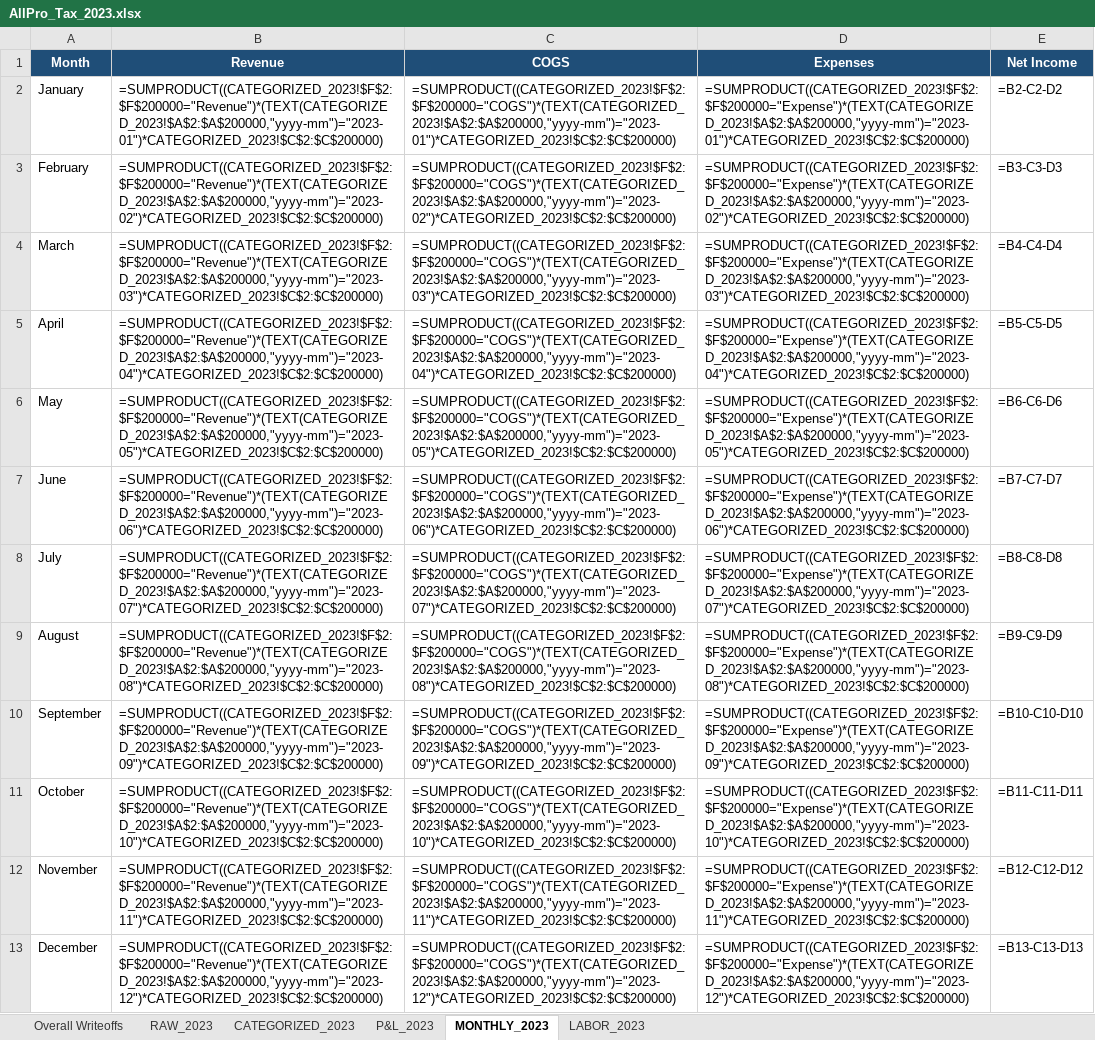
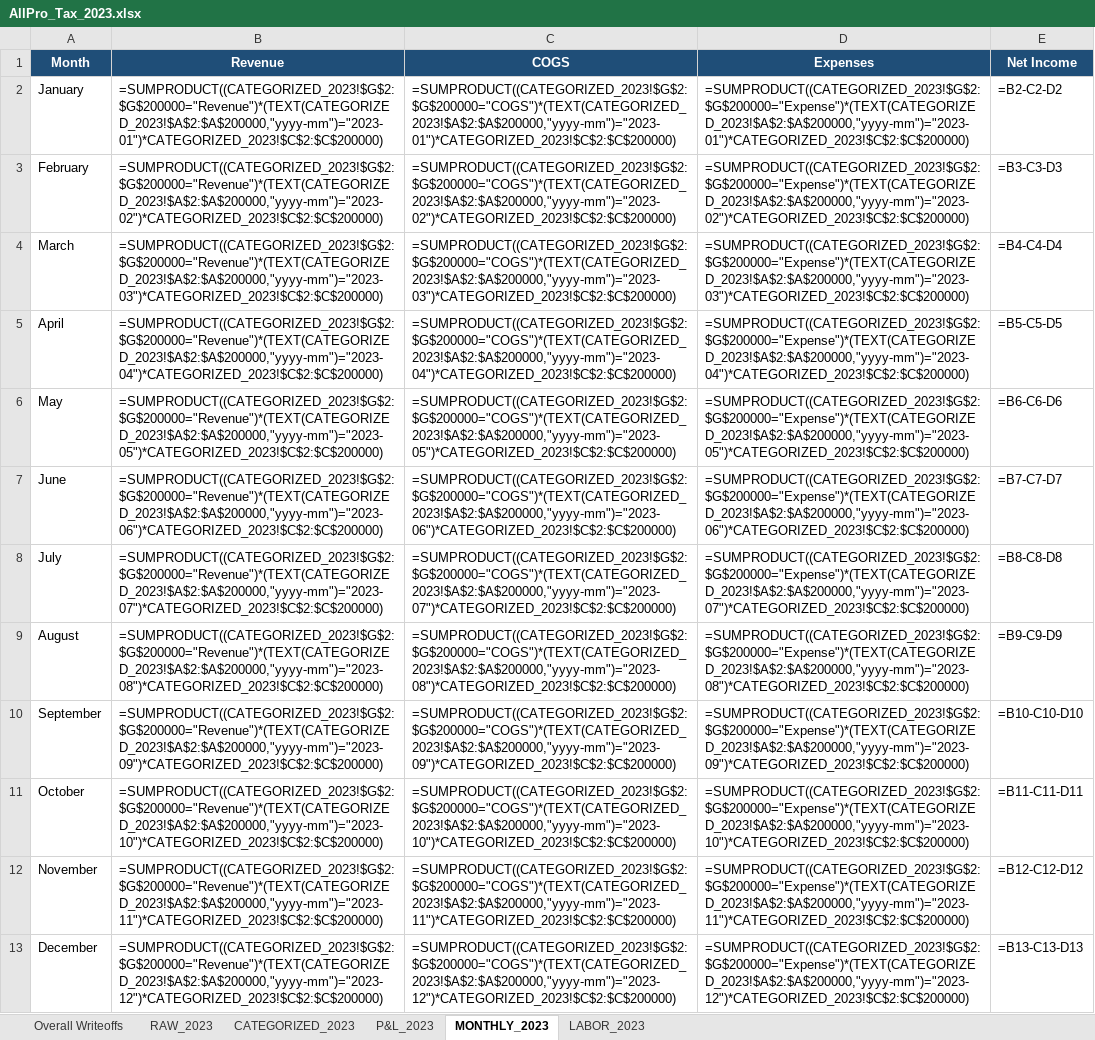
Before and after one commit to tonybeal40/contractor-growth-system, an Excel workbook: bill-docs-k7m2v9/AllPro_Tax_2023.xlsx, sheet MONTHLY_2023, drawn as a sheet; values as stored, in another font and other column widths than the file's, no borders; formulas without a stored value are shown as written; the diff names each change by its address in the sheet, - before the commit and + after, or states it on an @@ line.

```diff
--- a/bill-docs-k7m2v9/AllPro_Tax_2023.xlsx (sheet MONTHLY_2023)
+++ b/bill-docs-k7m2v9/AllPro_Tax_2023.xlsx (sheet MONTHLY_2023)
-B2 (Revenue): =SUMPRODUCT((CATEGORIZED_2023!$F$2:$F$200000="Revenue")*(TEXT(CATEGORIZED_2023!$A$2:$A$200000,"yyyy-mm")="2023-01")*CATEGORIZED_2023!$C$2:$C$200000)
+B2 (Revenue): =SUMPRODUCT((CATEGORIZED_2023!$G$2:$G$200000="Revenue")*(TEXT(CATEGORIZED_2023!$A$2:$A$200000,"yyyy-mm")="2023-01")*CATEGORIZED_2023!$C$2:$C$200000)
-C2 (COGS): =SUMPRODUCT((CATEGORIZED_2023!$F$2:$F$200000="COGS")*(TEXT(CATEGORIZED_2023!$A$2:$A$200000,"yyyy-mm")="2023-01")*CATEGORIZED_2023!$C$2:$C$200000)
+C2 (COGS): =SUMPRODUCT((CATEGORIZED_2023!$G$2:$G$200000="COGS")*(TEXT(CATEGORIZED_2023!$A$2:$A$200000,"yyyy-mm")="2023-01")*CATEGORIZED_2023!$C$2:$C$200000)
-D2 (Expenses): =SUMPRODUCT((CATEGORIZED_2023!$F$2:$F$200000="Expense")*(TEXT(CATEGORIZED_2023!$A$2:$A$200000,"yyyy-mm")="2023-01")*CATEGORIZED_2023!$C$2:$C$200000)
+D2 (Expenses): =SUMPRODUCT((CATEGORIZED_2023!$G$2:$G$200000="Expense")*(TEXT(CATEGORIZED_2023!$A$2:$A$200000,"yyyy-mm")="2023-01")*CATEGORIZED_2023!$C$2:$C$200000)
-B3 (Revenue): =SUMPRODUCT((CATEGORIZED_2023!$F$2:$F$200000="Revenue")*(TEXT(CATEGORIZED_2023!$A$2:$A$200000,"yyyy-mm")="2023-02")*CATEGORIZED_2023!$C$2:$C$200000)
+B3 (Revenue): =SUMPRODUCT((CATEGORIZED_2023!$G$2:$G$200000="Revenue")*(TEXT(CATEGORIZED_2023!$A$2:$A$200000,"yyyy-mm")="2023-02")*CATEGORIZED_2023!$C$2:$C$200000)
-C3 (COGS): =SUMPRODUCT((CATEGORIZED_2023!$F$2:$F$200000="COGS")*(TEXT(CATEGORIZED_2023!$A$2:$A$200000,"yyyy-mm")="2023-02")*CATEGORIZED_2023!$C$2:$C$200000)
+C3 (COGS): =SUMPRODUCT((CATEGORIZED_2023!$G$2:$G$200000="COGS")*(TEXT(CATEGORIZED_2023!$A$2:$A$200000,"yyyy-mm")="2023-02")*CATEGORIZED_2023!$C$2:$C$200000)
-D3 (Expenses): =SUMPRODUCT((CATEGORIZED_2023!$F$2:$F$200000="Expense")*(TEXT(CATEGORIZED_2023!$A$2:$A$200000,"yyyy-mm")="2023-02")*CATEGORIZED_2023!$C$2:$C$200000)
+D3 (Expenses): =SUMPRODUCT((CATEGORIZED_2023!$G$2:$G$200000="Expense")*(TEXT(CATEGORIZED_2023!$A$2:$A$200000,"yyyy-mm")="2023-02")*CATEGORIZED_2023!$C$2:$C$200000)
-B4 (Revenue): =SUMPRODUCT((CATEGORIZED_2023!$F$2:$F$200000="Revenue")*(TEXT(CATEGORIZED_2023!$A$2:$A$200000,"yyyy-mm")="2023-03")*CATEGORIZED_2023!$C$2:$C$200000)
+B4 (Revenue): =SUMPRODUCT((CATEGORIZED_2023!$G$2:$G$200000="Revenue")*(TEXT(CATEGORIZED_2023!$A$2:$A$200000,"yyyy-mm")="2023-03")*CATEGORIZED_2023!$C$2:$C$200000)
-C4 (COGS): =SUMPRODUCT((CATEGORIZED_2023!$F$2:$F$200000="COGS")*(TEXT(CATEGORIZED_2023!$A$2:$A$200000,"yyyy-mm")="2023-03")*CATEGORIZED_2023!$C$2:$C$200000)
+C4 (COGS): =SUMPRODUCT((CATEGORIZED_2023!$G$2:$G$200000="COGS")*(TEXT(CATEGORIZED_2023!$A$2:$A$200000,"yyyy-mm")="2023-03")*CATEGORIZED_2023!$C$2:$C$200000)
-D4 (Expenses): =SUMPRODUCT((CATEGORIZED_2023!$F$2:$F$200000="Expense")*(TEXT(CATEGORIZED_2023!$A$2:$A$200000,"yyyy-mm")="2023-03")*CATEGORIZED_2023!$C$2:$C$200000)
+D4 (Expenses): =SUMPRODUCT((CATEGORIZED_2023!$G$2:$G$200000="Expense")*(TEXT(CATEGORIZED_2023!$A$2:$A$200000,"yyyy-mm")="2023-03")*CATEGORIZED_2023!$C$2:$C$200000)
-B5 (Revenue): =SUMPRODUCT((CATEGORIZED_2023!$F$2:$F$200000="Revenue")*(TEXT(CATEGORIZED_2023!$A$2:$A$200000,"yyyy-mm")="2023-04")*CATEGORIZED_2023!$C$2:$C$200000)
+B5 (Revenue): =SUMPRODUCT((CATEGORIZED_2023!$G$2:$G$200000="Revenue")*(TEXT(CATEGORIZED_2023!$A$2:$A$200000,"yyyy-mm")="2023-04")*CATEGORIZED_2023!$C$2:$C$200000)
-C5 (COGS): =SUMPRODUCT((CATEGORIZED_2023!$F$2:$F$200000="COGS")*(TEXT(CATEGORIZED_2023!$A$2:$A$200000,"yyyy-mm")="2023-04")*CATEGORIZED_2023!$C$2:$C$200000)
+C5 (COGS): =SUMPRODUCT((CATEGORIZED_2023!$G$2:$G$200000="COGS")*(TEXT(CATEGORIZED_2023!$A$2:$A$200000,"yyyy-mm")="2023-04")*CATEGORIZED_2023!$C$2:$C$200000)
-D5 (Expenses): =SUMPRODUCT((CATEGORIZED_2023!$F$2:$F$200000="Expense")*(TEXT(CATEGORIZED_2023!$A$2:$A$200000,"yyyy-mm")="2023-04")*CATEGORIZED_2023!$C$2:$C$200000)
+D5 (Expenses): =SUMPRODUCT((CATEGORIZED_2023!$G$2:$G$200000="Expense")*(TEXT(CATEGORIZED_2023!$A$2:$A$200000,"yyyy-mm")="2023-04")*CATEGORIZED_2023!$C$2:$C$200000)
-B6 (Revenue): =SUMPRODUCT((CATEGORIZED_2023!$F$2:$F$200000="Revenue")*(TEXT(CATEGORIZED_2023!$A$2:$A$200000,"yyyy-mm")="2023-05")*CATEGORIZED_2023!$C$2:$C$200000)
+B6 (Revenue): =SUMPRODUCT((CATEGORIZED_2023!$G$2:$G$200000="Revenue")*(TEXT(CATEGORIZED_2023!$A$2:$A$200000,"yyyy-mm")="2023-05")*CATEGORIZED_2023!$C$2:$C$200000)
-C6 (COGS): =SUMPRODUCT((CATEGORIZED_2023!$F$2:$F$200000="COGS")*(TEXT(CATEGORIZED_2023!$A$2:$A$200000,"yyyy-mm")="2023-05")*CATEGORIZED_2023!$C$2:$C$200000)
+C6 (COGS): =SUMPRODUCT((CATEGORIZED_2023!$G$2:$G$200000="COGS")*(TEXT(CATEGORIZED_2023!$A$2:$A$200000,"yyyy-mm")="2023-05")*CATEGORIZED_2023!$C$2:$C$200000)
-D6 (Expenses): =SUMPRODUCT((CATEGORIZED_2023!$F$2:$F$200000="Expense")*(TEXT(CATEGORIZED_2023!$A$2:$A$200000,"yyyy-mm")="2023-05")*CATEGORIZED_2023!$C$2:$C$200000)
+D6 (Expenses): =SUMPRODUCT((CATEGORIZED_2023!$G$2:$G$200000="Expense")*(TEXT(CATEGORIZED_2023!$A$2:$A$200000,"yyyy-mm")="2023-05")*CATEGORIZED_2023!$C$2:$C$200000)
-B7 (Revenue): =SUMPRODUCT((CATEGORIZED_2023!$F$2:$F$200000="Revenue")*(TEXT(CATEGORIZED_2023!$A$2:$A$200000,"yyyy-mm")="2023-06")*CATEGORIZED_2023!$C$2:$C$200000)
+B7 (Revenue): =SUMPRODUCT((CATEGORIZED_2023!$G$2:$G$200000="Revenue")*(TEXT(CATEGORIZED_2023!$A$2:$A$200000,"yyyy-mm")="2023-06")*CATEGORIZED_2023!$C$2:$C$200000)
-C7 (COGS): =SUMPRODUCT((CATEGORIZED_2023!$F$2:$F$200000="COGS")*(TEXT(CATEGORIZED_2023!$A$2:$A$200000,"yyyy-mm")="2023-06")*CATEGORIZED_2023!$C$2:$C$200000)
+C7 (COGS): =SUMPRODUCT((CATEGORIZED_2023!$G$2:$G$200000="COGS")*(TEXT(CATEGORIZED_2023!$A$2:$A$200000,"yyyy-mm")="2023-06")*CATEGORIZED_2023!$C$2:$C$200000)
-D7 (Expenses): =SUMPRODUCT((CATEGORIZED_2023!$F$2:$F$200000="Expense")*(TEXT(CATEGORIZED_2023!$A$2:$A$200000,"yyyy-mm")="2023-06")*CATEGORIZED_2023!$C$2:$C$200000)
+D7 (Expenses): =SUMPRODUCT((CATEGORIZED_2023!$G$2:$G$200000="Expense")*(TEXT(CATEGORIZED_2023!$A$2:$A$200000,"yyyy-mm")="2023-06")*CATEGORIZED_2023!$C$2:$C$200000)
-B8 (Revenue): =SUMPRODUCT((CATEGORIZED_2023!$F$2:$F$200000="Revenue")*(TEXT(CATEGORIZED_2023!$A$2:$A$200000,"yyyy-mm")="2023-07")*CATEGORIZED_2023!$C$2:$C$200000)
+B8 (Revenue): =SUMPRODUCT((CATEGORIZED_2023!$G$2:$G$200000="Revenue")*(TEXT(CATEGORIZED_2023!$A$2:$A$200000,"yyyy-mm")="2023-07")*CATEGORIZED_2023!$C$2:$C$200000)
-C8 (COGS): =SUMPRODUCT((CATEGORIZED_2023!$F$2:$F$200000="COGS")*(TEXT(CATEGORIZED_2023!$A$2:$A$200000,"yyyy-mm")="2023-07")*CATEGORIZED_2023!$C$2:$C$200000)
+C8 (COGS): =SUMPRODUCT((CATEGORIZED_2023!$G$2:$G$200000="COGS")*(TEXT(CATEGORIZED_2023!$A$2:$A$200000,"yyyy-mm")="2023-07")*CATEGORIZED_2023!$C$2:$C$200000)
-D8 (Expenses): =SUMPRODUCT((CATEGORIZED_2023!$F$2:$F$200000="Expense")*(TEXT(CATEGORIZED_2023!$A$2:$A$200000,"yyyy-mm")="2023-07")*CATEGORIZED_2023!$C$2:$C$200000)
+D8 (Expenses): =SUMPRODUCT((CATEGORIZED_2023!$G$2:$G$200000="Expense")*(TEXT(CATEGORIZED_2023!$A$2:$A$200000,"yyyy-mm")="2023-07")*CATEGORIZED_2023!$C$2:$C$200000)
-B9 (Revenue): =SUMPRODUCT((CATEGORIZED_2023!$F$2:$F$200000="Revenue")*(TEXT(CATEGORIZED_2023!$A$2:$A$200000,"yyyy-mm")="2023-08")*CATEGORIZED_2023!$C$2:$C$200000)
+B9 (Revenue): =SUMPRODUCT((CATEGORIZED_2023!$G$2:$G$200000="Revenue")*(TEXT(CATEGORIZED_2023!$A$2:$A$200000,"yyyy-mm")="2023-08")*CATEGORIZED_2023!$C$2:$C$200000)
-C9 (COGS): =SUMPRODUCT((CATEGORIZED_2023!$F$2:$F$200000="COGS")*(TEXT(CATEGORIZED_2023!$A$2:$A$200000,"yyyy-mm")="2023-08")*CATEGORIZED_2023!$C$2:$C$200000)
+C9 (COGS): =SUMPRODUCT((CATEGORIZED_2023!$G$2:$G$200000="COGS")*(TEXT(CATEGORIZED_2023!$A$2:$A$200000,"yyyy-mm")="2023-08")*CATEGORIZED_2023!$C$2:$C$200000)
-D9 (Expenses): =SUMPRODUCT((CATEGORIZED_2023!$F$2:$F$200000="Expense")*(TEXT(CATEGORIZED_2023!$A$2:$A$200000,"yyyy-mm")="2023-08")*CATEGORIZED_2023!$C$2:$C$200000)
+D9 (Expenses): =SUMPRODUCT((CATEGORIZED_2023!$G$2:$G$200000="Expense")*(TEXT(CATEGORIZED_2023!$A$2:$A$200000,"yyyy-mm")="2023-08")*CATEGORIZED_2023!$C$2:$C$200000)
-B10 (Revenue): =SUMPRODUCT((CATEGORIZED_2023!$F$2:$F$200000="Revenue")*(TEXT(CATEGORIZED_2023!$A$2:$A$200000,"yyyy-mm")="2023-09")*CATEGORIZED_2023!$C$2:$C$200000)
+B10 (Revenue): =SUMPRODUCT((CATEGORIZED_2023!$G$2:$G$200000="Revenue")*(TEXT(CATEGORIZED_2023!$A$2:$A$200000,"yyyy-mm")="2023-09")*CATEGORIZED_2023!$C$2:$C$200000)
-C10 (COGS): =SUMPRODUCT((CATEGORIZED_2023!$F$2:$F$200000="COGS")*(TEXT(CATEGORIZED_2023!$A$2:$A$200000,"yyyy-mm")="2023-09")*CATEGORIZED_2023!$C$2:$C$200000)
+C10 (COGS): =SUMPRODUCT((CATEGORIZED_2023!$G$2:$G$200000="COGS")*(TEXT(CATEGORIZED_2023!$A$2:$A$200000,"yyyy-mm")="2023-09")*CATEGORIZED_2023!$C$2:$C$200000)
-D10 (Expenses): =SUMPRODUCT((CATEGORIZED_2023!$F$2:$F$200000="Expense")*(TEXT(CATEGORIZED_2023!$A$2:$A$200000,"yyyy-mm")="2023-09")*CATEGORIZED_2023!$C$2:$C$200000)
+D10 (Expenses): =SUMPRODUCT((CATEGORIZED_2023!$G$2:$G$200000="Expense")*(TEXT(CATEGORIZED_2023!$A$2:$A$200000,"yyyy-mm")="2023-09")*CATEGORIZED_2023!$C$2:$C$200000)
-B11 (Revenue): =SUMPRODUCT((CATEGORIZED_2023!$F$2:$F$200000="Revenue")*(TEXT(CATEGORIZED_2023!$A$2:$A$200000,"yyyy-mm")="2023-10")*CATEGORIZED_2023!$C$2:$C$200000)
+B11 (Revenue): =SUMPRODUCT((CATEGORIZED_2023!$G$2:$G$200000="Revenue")*(TEXT(CATEGORIZED_2023!$A$2:$A$200000,"yyyy-mm")="2023-10")*CATEGORIZED_2023!$C$2:$C$200000)
-C11 (COGS): =SUMPRODUCT((CATEGORIZED_2023!$F$2:$F$200000="COGS")*(TEXT(CATEGORIZED_2023!$A$2:$A$200000,"yyyy-mm")="2023-10")*CATEGORIZED_2023!$C$2:$C$200000)
+C11 (COGS): =SUMPRODUCT((CATEGORIZED_2023!$G$2:$G$200000="COGS")*(TEXT(CATEGORIZED_2023!$A$2:$A$200000,"yyyy-mm")="2023-10")*CATEGORIZED_2023!$C$2:$C$200000)
-D11 (Expenses): =SUMPRODUCT((CATEGORIZED_2023!$F$2:$F$200000="Expense")*(TEXT(CATEGORIZED_2023!$A$2:$A$200000,"yyyy-mm")="2023-10")*CATEGORIZED_2023!$C$2:$C$200000)
+D11 (Expenses): =SUMPRODUCT((CATEGORIZED_2023!$G$2:$G$200000="Expense")*(TEXT(CATEGORIZED_2023!$A$2:$A$200000,"yyyy-mm")="2023-10")*CATEGORIZED_2023!$C$2:$C$200000)
-B12 (Revenue): =SUMPRODUCT((CATEGORIZED_2023!$F$2:$F$200000="Revenue")*(TEXT(CATEGORIZED_2023!$A$2:$A$200000,"yyyy-mm")="2023-11")*CATEGORIZED_2023!$C$2:$C$200000)
+B12 (Revenue): =SUMPRODUCT((CATEGORIZED_2023!$G$2:$G$200000="Revenue")*(TEXT(CATEGORIZED_2023!$A$2:$A$200000,"yyyy-mm")="2023-11")*CATEGORIZED_2023!$C$2:$C$200000)
-C12 (COGS): =SUMPRODUCT((CATEGORIZED_2023!$F$2:$F$200000="COGS")*(TEXT(CATEGORIZED_2023!$A$2:$A$200000,"yyyy-mm")="2023-11")*CATEGORIZED_2023!$C$2:$C$200000)
+C12 (COGS): =SUMPRODUCT((CATEGORIZED_2023!$G$2:$G$200000="COGS")*(TEXT(CATEGORIZED_2023!$A$2:$A$200000,"yyyy-mm")="2023-11")*CATEGORIZED_2023!$C$2:$C$200000)
-D12 (Expenses): =SUMPRODUCT((CATEGORIZED_2023!$F$2:$F$200000="Expense")*(TEXT(CATEGORIZED_2023!$A$2:$A$200000,"yyyy-mm")="2023-11")*CATEGORIZED_2023!$C$2:$C$200000)
+D12 (Expenses): =SUMPRODUCT((CATEGORIZED_2023!$G$2:$G$200000="Expense")*(TEXT(CATEGORIZED_2023!$A$2:$A$200000,"yyyy-mm")="2023-11")*CATEGORIZED_2023!$C$2:$C$200000)
-B13 (Revenue): =SUMPRODUCT((CATEGORIZED_2023!$F$2:$F$200000="Revenue")*(TEXT(CATEGORIZED_2023!$A$2:$A$200000,"yyyy-mm")="2023-12")*CATEGORIZED_2023!$C$2:$C$200000)
+B13 (Revenue): =SUMPRODUCT((CATEGORIZED_2023!$G$2:$G$200000="Revenue")*(TEXT(CATEGORIZED_2023!$A$2:$A$200000,"yyyy-mm")="2023-12")*CATEGORIZED_2023!$C$2:$C$200000)
-C13 (COGS): =SUMPRODUCT((CATEGORIZED_2023!$F$2:$F$200000="COGS")*(TEXT(CATEGORIZED_2023!$A$2:$A$200000,"yyyy-mm")="2023-12")*CATEGORIZED_2023!$C$2:$C$200000)
+C13 (COGS): =SUMPRODUCT((CATEGORIZED_2023!$G$2:$G$200000="COGS")*(TEXT(CATEGORIZED_2023!$A$2:$A$200000,"yyyy-mm")="2023-12")*CATEGORIZED_2023!$C$2:$C$200000)
-D13 (Expenses): =SUMPRODUCT((CATEGORIZED_2023!$F$2:$F$200000="Expense")*(TEXT(CATEGORIZED_2023!$A$2:$A$200000,"yyyy-mm")="2023-12")*CATEGORIZED_2023!$C$2:$C$200000)
+D13 (Expenses): =SUMPRODUCT((CATEGORIZED_2023!$G$2:$G$200000="Expense")*(TEXT(CATEGORIZED_2023!$A$2:$A$200000,"yyyy-mm")="2023-12")*CATEGORIZED_2023!$C$2:$C$200000)
```
Also changed, not shown: sheet CATEGORIZED_2023, sheet P&L_2023, sheet LABOR_2023, bill-docs-k7m2v9/AllPro_Tax_2025.xlsx, 7 other files.
